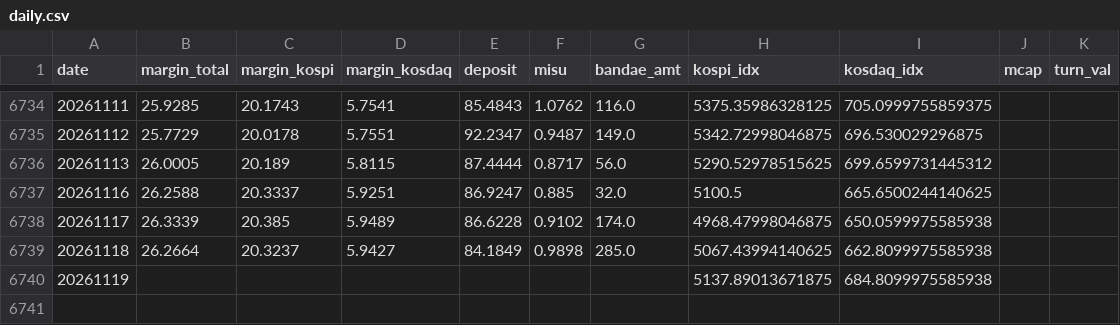
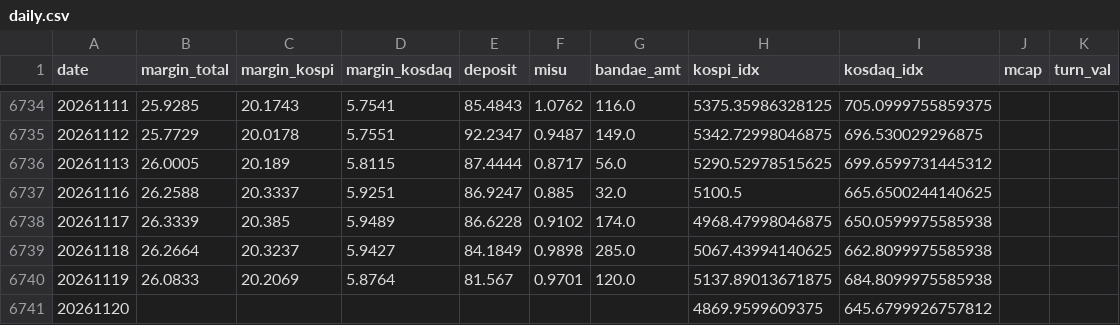
Before and after one commit to goodaustin/kr-deleverage-dashboard, a CSV file: data/daily.csv, drawn as a sheet; only a part is shown, gaps mark what is left out.

```diff
--- a/data/daily.csv
+++ b/data/daily.csv
@@ -6739,2 +6739,3 @@ date,margin_total,margin_kospi,margin_kosdaq,deposit,misu,bandae_amt,kospi_idx,k
 20261118,26.2664,20.3237,5.9427,84.1849,0.9898,285.0,5067.43994140625,662.8099975585938,,
-20261119,,,,,,,5137.89013671875,684.8099975585938,,
+20261119,26.0833,20.2069,5.8764,81.567,0.9701,120.0,5137.89013671875,684.8099975585938,,
+20261120,,,,,,,4869.9599609375,645.6799926757812,,
```
Also changed, not shown: 1 other file.
